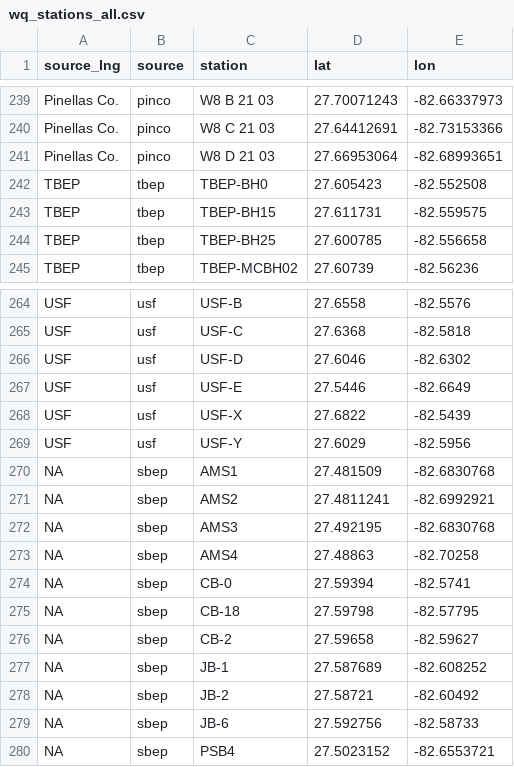
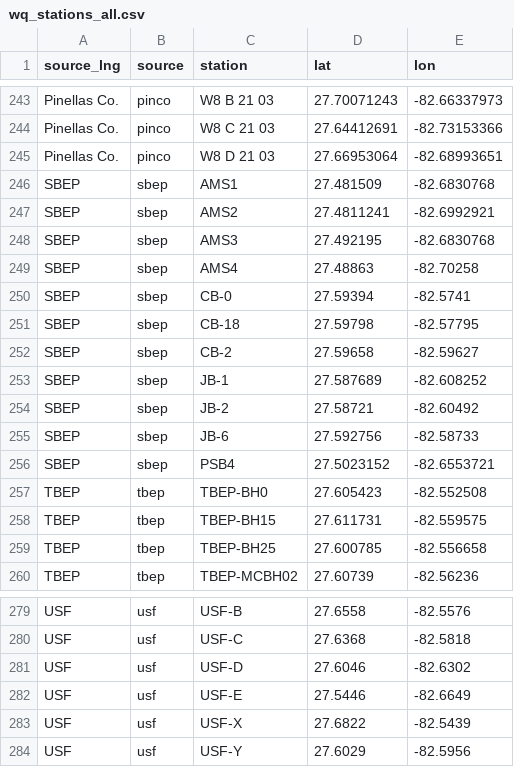
Before and after one commit to tbep-tech/piney-point, a CSV file: data/raw/wq_stations_all.csv, drawn as a sheet; only a part is shown, gaps mark what is left out; removed rows and columns are numbered as before the commit, all else as after; the diff covers the shown part only; the diff names each change by its address in the sheet, - before the commit and + after, or states it on an @@ line.

Commit message:
added cosp wq data

```diff
--- a/data/raw/wq_stations_all.csv
+++ b/data/raw/wq_stations_all.csv
+row 246: SBEP | sbep | AMS1 | 27.481509 | -82.6830768
+row 247: SBEP | sbep | AMS2 | 27.4811241 | -82.6992921
+row 248: SBEP | sbep | AMS3 | 27.492195 | -82.6830768
+row 249: SBEP | sbep | AMS4 | 27.48863 | -82.70258
+row 250: SBEP | sbep | CB-0 | 27.59394 | -82.5741
+row 251: SBEP | sbep | CB-18 | 27.59798 | -82.57795
+row 252: SBEP | sbep | CB-2 | 27.59658 | -82.59627
+row 253: SBEP | sbep | JB-1 | 27.587689 | -82.608252
+row 254: SBEP | sbep | JB-2 | 27.58721 | -82.60492
+row 255: SBEP | sbep | JB-6 | 27.592756 | -82.58733
+row 256: SBEP | sbep | PSB4 | 27.5023152 | -82.6553721
-row 270: NA | sbep | AMS1 | 27.481509 | -82.6830768
-row 271: NA | sbep | AMS2 | 27.4811241 | -82.6992921
-row 272: NA | sbep | AMS3 | 27.492195 | -82.6830768
-row 273: NA | sbep | AMS4 | 27.48863 | -82.70258
-row 274: NA | sbep | CB-0 | 27.59394 | -82.5741
-row 275: NA | sbep | CB-18 | 27.59798 | -82.57795
-row 276: NA | sbep | CB-2 | 27.59658 | -82.59627
-row 277: NA | sbep | JB-1 | 27.587689 | -82.608252
-row 278: NA | sbep | JB-2 | 27.58721 | -82.60492
-row 279: NA | sbep | JB-6 | 27.592756 | -82.58733
-row 280: NA | sbep | PSB4 | 27.5023152 | -82.6553721
```
Also changed, not shown: 4 added rows elsewhere in this file, 8 other files.
